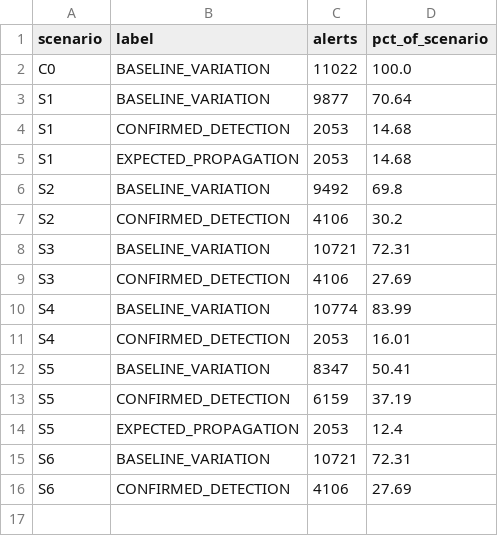
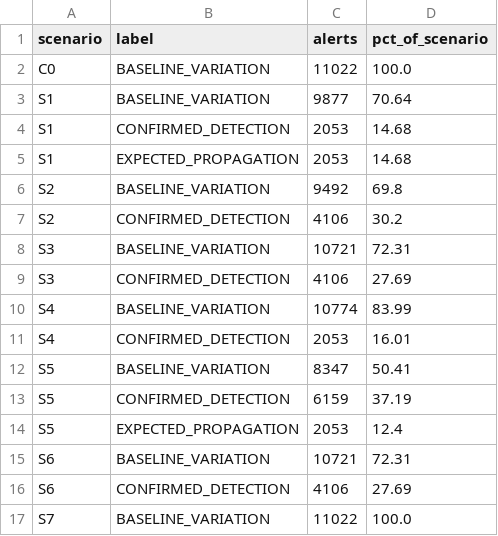
Before and after one commit to Dost-DS/data-quality-pipeline, a CSV file: results/alert_classification.csv, drawn as a sheet.

```diff
--- a/results/alert_classification.csv
+++ b/results/alert_classification.csv
@@ -16 +16,2 @@ S6,BASELINE_VARIATION,10721,72.31
 S6,CONFIRMED_DETECTION,4106,27.69
+S7,BASELINE_VARIATION,11022,100.0
```
Also changed, not shown: results/blind_mode_v2.csv, results/drift_by_scenario.csv, 10 other files.
